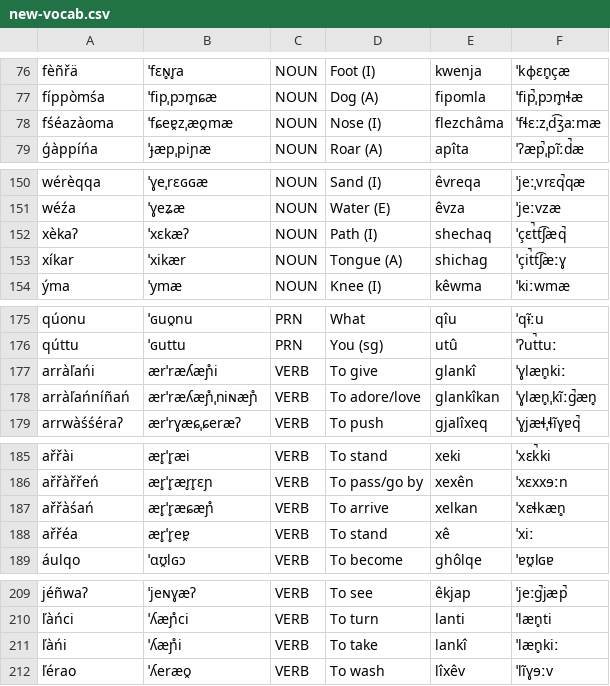
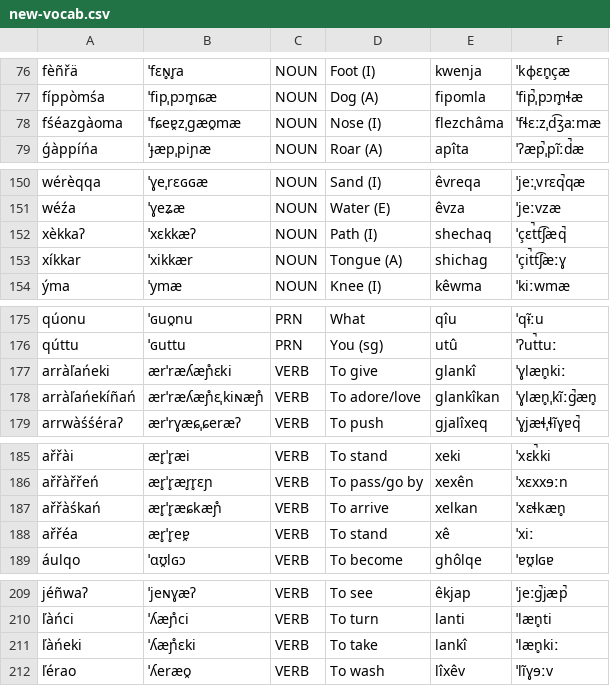
Before and after one commit to ausazh/Proto-Azxish, a CSV file: vocab/new-vocab.csv, drawn as a sheet; only a part is shown, gaps mark what is left out.

```diff
--- a/vocab/new-vocab.csv
+++ b/vocab/new-vocab.csv
@@ -77,3 +77,3 @@ fèñřä,ˈfɛɴ̥r̥a,NOUN,Foot (I),kwenja,ˈkɸɛn̥çæ
 fíppòmśa,ˈfipˌpɔm̥ɕæ,NOUN,Dog (A),fipomla,ˈfip̚ˌpɔm̥ɬæ
-fśéazàoma,ˈfɕeɐ̯zˌæo̯mæ,NOUN,Nose (I),flezchâma,ˈfɬɛːzˌd͡ʒaːmæ
+fśéazgàoma,ˈfɕeɐ̯zˌgæo̯mæ,NOUN,Nose (I),flezchâma,ˈfɬɛːzˌd͡ʒaːmæ
 ǵàppíńa,ˈɟæpˌpiɲæ,NOUN,Roar (A),apîta,ˈʔæp̚ˌpĩːd̚æ
@@ -151,4 +151,4 @@ wérèqqa,ˈɣeˌrɛɢɢæ,NOUN,Sand (I),êvreqa,ˈjeːˌvrɛq̚qæ
 wéźa,ˈɣeʑæ,NOUN,Water (E),êvza,ˈjeːvzæ
-xèkaʔ,ˈxɛkæʔ,NOUN,Path (I),shechaq,ˈçɛt̚t͡ʃæq̚
-xíkar,ˈxikær,NOUN,Tongue (A),shichag,ˈçit̚t͡ʃæːɣ
+xèkkaʔ,ˈxɛkkæʔ,NOUN,Path (I),shechaq,ˈçɛt̚t͡ʃæq̚
+xíkkar,ˈxikkær,NOUN,Tongue (A),shichag,ˈçit̚t͡ʃæːɣ
 ýma,ˈymæ,NOUN,Knee (I),kêwma,ˈkiːwmæ
@@ -176,4 +176,4 @@ qúonu,ˈɢuo̯nu,PRN,What,qîu,ˈqɨ̃ːu
 qúttu,ˈɢuttu,PRN,You (sg),utû,ˈʔut̚tuː
-arràľańi,ærˈræʎæɲ̊i,VERB,To give,glankî,ˈɣlæn̥kiː
-arràľańníñań,ærˈræʎæɲ̊ˌniɴæɲ̊,VERB,To adore/love,glankîkan,ˈɣlæn̥ˌkĩːg̚æn̥
+arràľańeki,ærˈræʎæɲ̊ɛki,VERB,To give,glankî,ˈɣlæn̥kiː
+arràľańekíñań,ærˈræʎæɲ̊ɛˌkiɴæɲ̊,VERB,To adore/love,glankîkan,ˈɣlæn̥ˌkĩːg̚æn̥
 arrwàśśéraʔ,ærˈrɣæɕˌɕeræʔ,VERB,To push,gjalîxeq,ˈɣjæɬˌɬĩɣɐq̚
@@ -186,3 +186,3 @@ ařřài,ær̥ˈr̥æi,VERB,To stand,xeki,ˈxɛk̚ki
 ařřàřřeń,ær̥ˈr̥ær̥r̥ɛɲ,VERB,To pass/go by,xexên,ˈxɛxxɘːn
-ařřàśań,ær̥ˈr̥æɕæɲ̊,VERB,To arrive,xelkan,ˈxɛɬkæn̥
+ařřàśkań,ær̥ˈr̥æɕkæɲ̊,VERB,To arrive,xelkan,ˈxɛɬkæn̥
 ařřéa,ær̥ˈr̥eɐ̯,VERB,To stand ,xê,ˈxiː
@@ -210,3 +210,3 @@ jéñwaʔ,ˈjeɴɣæʔ,VERB,To see,êkjap,ˈjeːg̚jæp̚
 ľàńci,ˈʎæɲ̊ci,VERB,To turn,lanti,ˈlæn̥ti
-ľàńi,ˈʎæɲ̊i,VERB,To take,lankî,ˈlæn̥kiː
+ľàńeki,ˈʎæɲ̊ɛki,VERB,To take,lankî,ˈlæn̥kiː
 ľérao,ˈʎeræo̯,VERB,To wash ,lîxêv,ˈlĩɣɘːv
```
Also changed, not shown: vocab/text-ev.csv, 2 other files.
